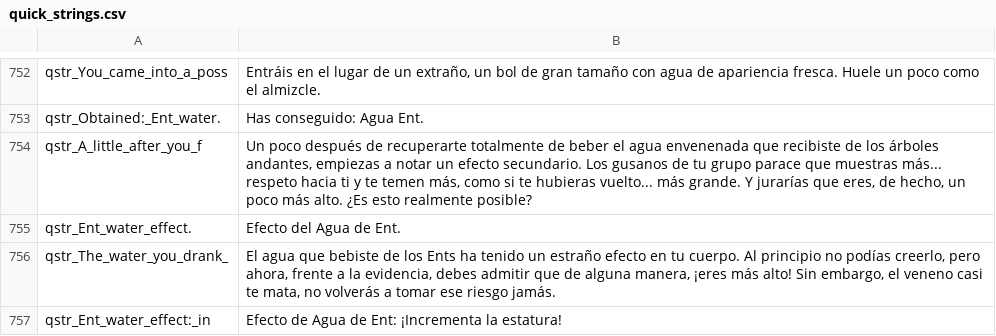
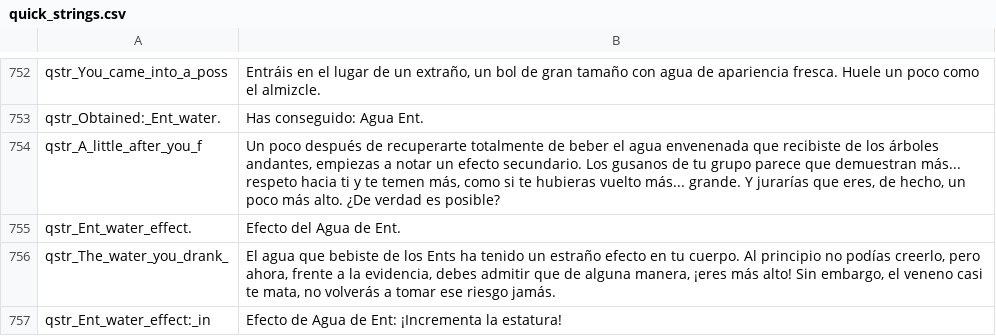
Before and after one commit to Swyter/tld, a CSV file: Languages/es/quick_strings.csv, drawn as a sheet; only a part is shown, gaps mark what is left out.

Commit message:
*the quality of the es_ES translation is already mindblowing, we've now reviewed half of the troops and some random strings. *make the es_ES strings in quick_strings and dialogs match together seamlessly.

```diff
--- a/Languages/es/quick_strings.csv
+++ b/Languages/es/quick_strings.csv
@@ -753,3 +753,3 @@ qstr_You_came_into_a_poss|Entráis en el lugar de un extraño, un bol de gran ta
 qstr_Obtained:_Ent_water.|Has conseguido: Agua Ent.
-qstr_A_little_after_you_f|Un poco después de recuperarte totalmente de beber el agua envenenada que recibiste de los árboles andantes, empiezas a notar un efecto secundario. Los gusanos de tu grupo parace que muestras más... respeto hacia ti y te temen más, como si te hubieras vuelto... más grande. Y jurarías que eres, de hecho, un poco más alto. ¿Es esto realmente posible?
+qstr_A_little_after_you_f|Un poco después de recuperarte totalmente de beber el agua envenenada que recibiste de los árboles andantes, empiezas a notar un efecto secundario. Los gusanos de tu grupo parece que demuestran más... respeto hacia ti y te temen más, como si te hubieras vuelto más... grande. Y jurarías que eres, de hecho, un poco más alto. ¿De verdad es posible?
 qstr_Ent_water_effect.|Efecto del Agua de Ent.
```
Also changed, not shown: Languages/es/game_strings.csv, Languages/es/troops.csv.
